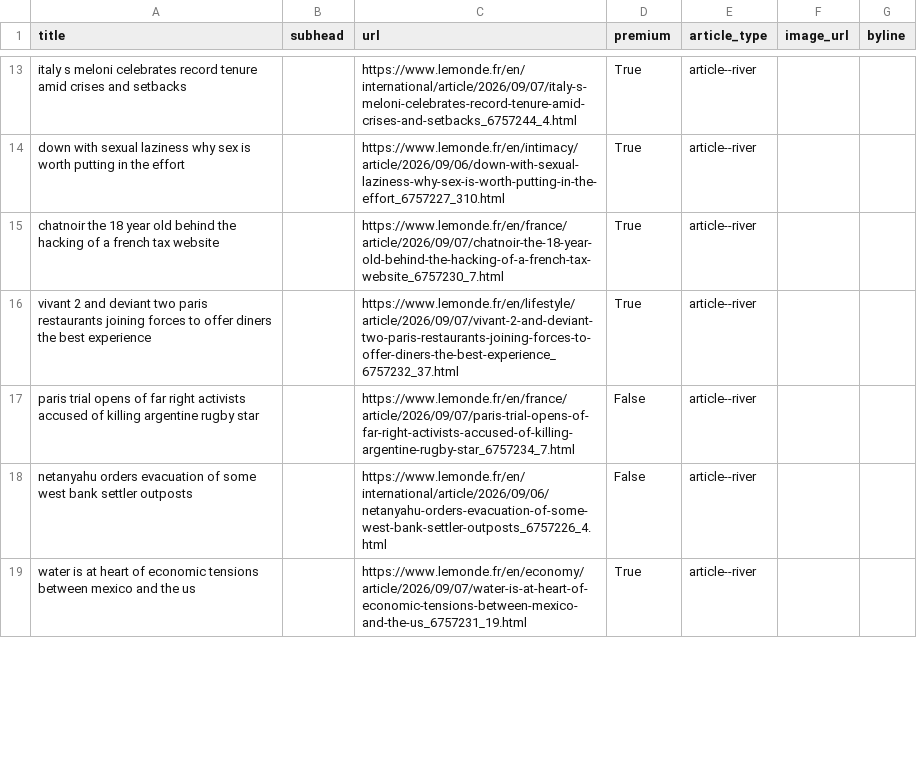
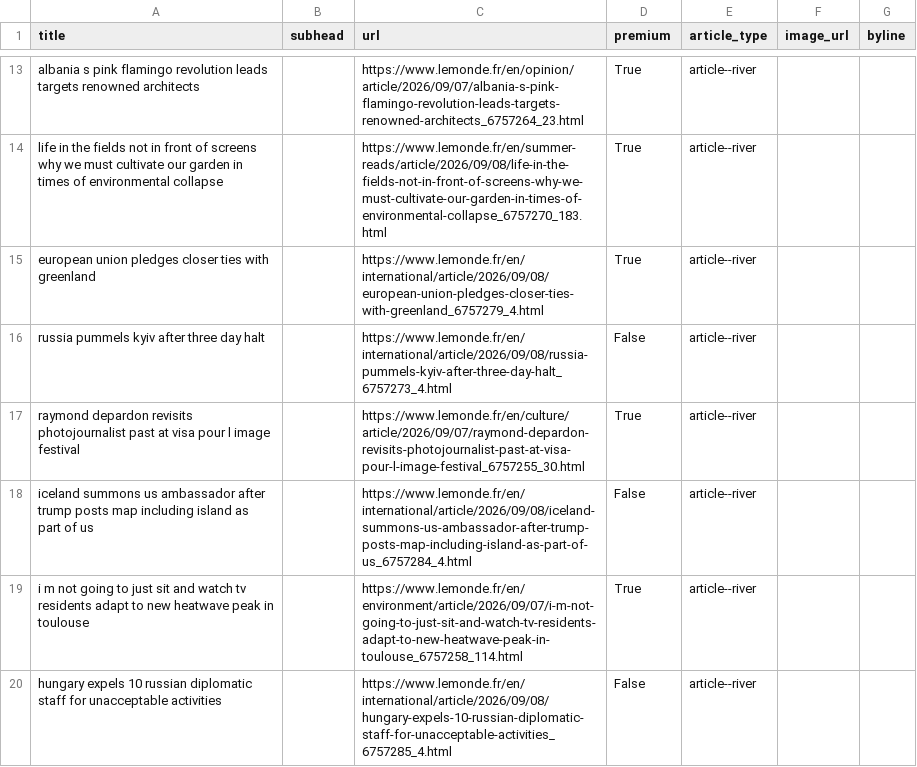
Before and after one commit to Isoparkes/Lede-LeMonde-AutoUpdate, a CSV file: lemonde-articles.csv, drawn as a sheet; only a part is shown, gaps mark what is left out; removed rows and columns are numbered as before the commit, all else as after; the diff covers the shown part only; the diff names each change by its address in the sheet, - before the commit and + after, or states it on an @@ line.

```diff
--- a/lemonde-articles.csv
+++ b/lemonde-articles.csv
-A13 (title): italy s meloni celebrates record tenure amid crises and setbacks
+A13 (title): albania s pink flamingo revolution leads targets renowned architects
-C13 (url): https://www.lemonde.fr/en/international/article/2026/09/07/italy-s-meloni-celebrates-record-tenure-amid-crises-and-setbacks_6757244_4.html
+C13 (url): https://www.lemonde.fr/en/opinion/article/2026/09/07/albania-s-pink-flamingo-revolution-leads-targets-renowned-architects_6757264_23.html
-A14 (title): down with sexual laziness why sex is worth putting in the effort
+A14 (title): life in the fields not in front of screens why we must cultivate our garden in times of environmental collapse
-C14 (url): https://www.lemonde.fr/en/intimacy/article/2026/09/06/down-with-sexual-laziness-why-sex-is-worth-putting-in-the-effort_6757227_310.html
+C14 (url): https://www.lemonde.fr/en/summer-reads/article/2026/09/08/life-in-the-fields-not-in-front-of-screens-why-we-must-cultivate-our-garden-in-times-of-environmental-collapse_6757270_183.html
-A15 (title): chatnoir the 18 year old behind the hacking of a french tax website
+A15 (title): european union pledges closer ties with greenland
-C15 (url): https://www.lemonde.fr/en/france/article/2026/09/07/chatnoir-the-18-year-old-behind-the-hacking-of-a-french-tax-website_6757230_7.html
+C15 (url): https://www.lemonde.fr/en/international/article/2026/09/08/european-union-pledges-closer-ties-with-greenland_6757279_4.html
+row 16: russia pummels kyiv after three day halt |  | https://www.lemonde.fr/en/international/article/2026/09/08/russia-pummels-kyiv-after-three-day-halt_6757273_4.html | False | article--river
-A17 (title): vivant 2 and deviant two paris restaurants joining forces to offer diners the best experience
+A17 (title): raymond depardon revisits photojournalist past at visa pour l image festival
-C17 (url): https://www.lemonde.fr/en/lifestyle/article/2026/09/07/vivant-2-and-deviant-two-paris-restaurants-joining-forces-to-offer-diners-the-best-experience_6757232_37.html
+C17 (url): https://www.lemonde.fr/en/culture/article/2026/09/07/raymond-depardon-revisits-photojournalist-past-at-visa-pour-l-image-festival_6757255_30.html
-A18 (title): paris trial opens of far right activists accused of killing argentine rugby star
+A18 (title): iceland summons us ambassador after trump posts map including island as part of us
-C18 (url): https://www.lemonde.fr/en/france/article/2026/09/07/paris-trial-opens-of-far-right-activists-accused-of-killing-argentine-rugby-star_6757234_7.html
+C18 (url): https://www.lemonde.fr/en/international/article/2026/09/08/iceland-summons-us-ambassador-after-trump-posts-map-including-island-as-part-of-us_6757284_4.html
+row 19: i m not going to just sit and watch tv residents adapt to new heatwave peak in toulouse |  | https://www.lemonde.fr/en/environment/article/2026/09/07/i-m-not-going-to-just-sit-and-watch-tv-residents-adapt-to-new-heatwave-peak-in-toulouse_6757258_114.html | True | article--river
-A20 (title): netanyahu orders evacuation of some west bank settler outposts
+A20 (title): hungary expels 10 russian diplomatic staff for unacceptable activities
-C20 (url): https://www.lemonde.fr/en/international/article/2026/09/06/netanyahu-orders-evacuation-of-some-west-bank-settler-outposts_6757226_4.html
+C20 (url): https://www.lemonde.fr/en/international/article/2026/09/08/hungary-expels-10-russian-diplomatic-staff-for-unacceptable-activities_6757285_4.html
-row 19: water is at heart of economic tensions between mexico and the us |  | https://www.lemonde.fr/en/economy/article/2026/09/07/water-is-at-heart-of-economic-tensions-between-mexico-and-the-us_6757231_19.html | True | article--river
```
Also changed, not shown: 6 added rows, 7 removed rows and 28 edited cells elsewhere in this file.
